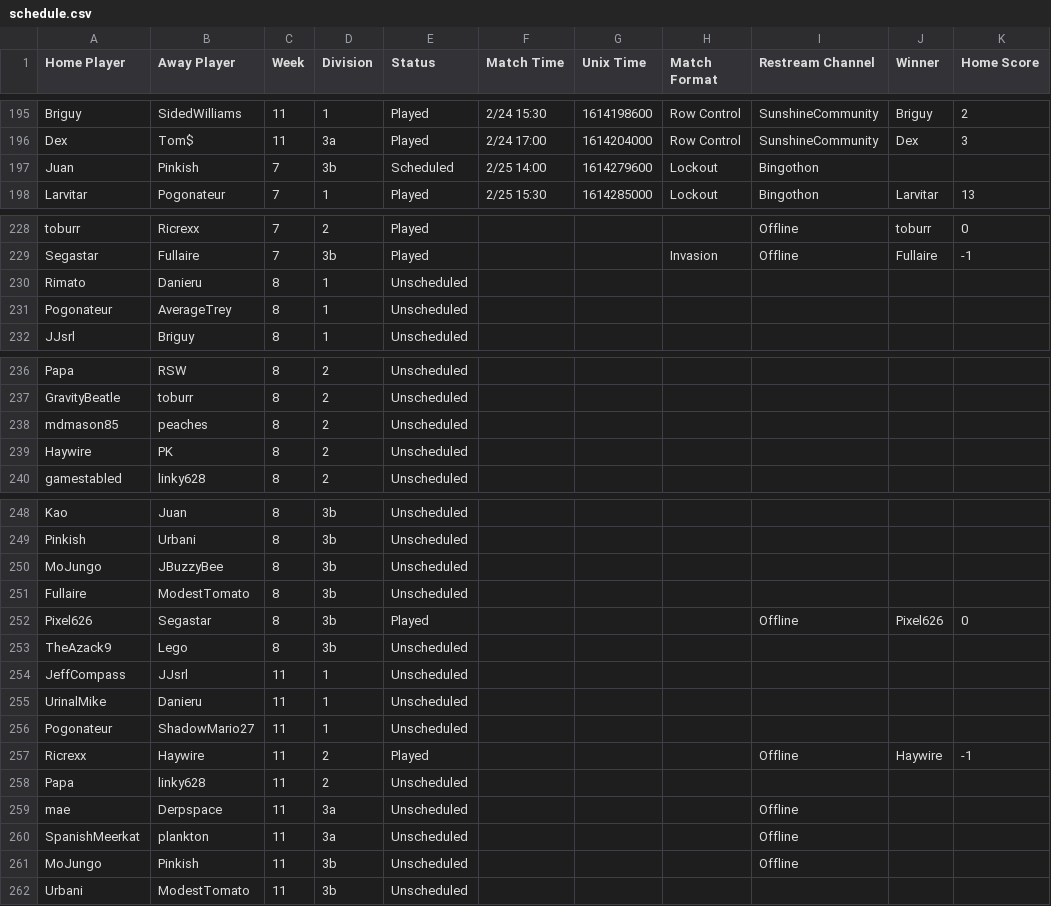
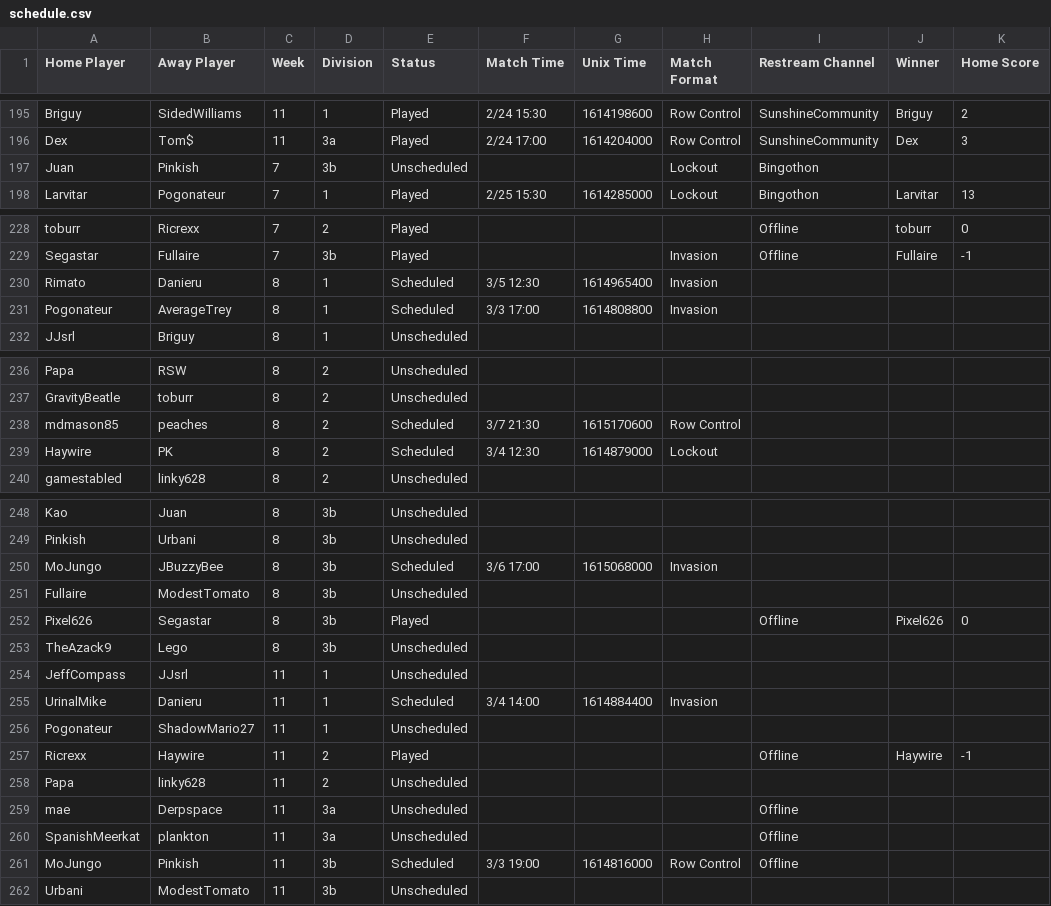
Before and after one commit to Lego6245/sms.bingo, a CSV file: schedule.csv, drawn as a sheet; only a part is shown, gaps mark what is left out; the diff names each change by its address in the sheet, - before the commit and + after, or states it on an @@ line.

Commit message:
Updating Schedule

```diff
--- a/schedule.csv
+++ b/schedule.csv
-E197 (Status): Scheduled
+E197 (Status): Unscheduled
-F197 (Match Time): 2/25 14:00
+F197 (Match Time): (empty)
-G197 (Unix Time): 1614279600
+G197 (Unix Time): (empty)
-E230:E231 (Status): Unscheduled
+E230:E231 (Status): Scheduled
-F230 (Match Time): (empty)
+F230 (Match Time): 3/5 12:30
-G230 (Unix Time): (empty)
+G230 (Unix Time): 1614965400
-H230:H231 (Match Format): (empty)
+H230:H231 (Match Format): Invasion
-F231 (Match Time): (empty)
+F231 (Match Time): 3/3 17:00
-G231 (Unix Time): (empty)
+G231 (Unix Time): 1614808800
-E238:E239 (Status): Unscheduled
+E238:E239 (Status): Scheduled
-F238 (Match Time): (empty)
+F238 (Match Time): 3/7 21:30
-G238 (Unix Time): (empty)
+G238 (Unix Time): 1615170600
-H238 (Match Format): (empty)
+H238 (Match Format): Row Control
-F239 (Match Time): (empty)
+F239 (Match Time): 3/4 12:30
-G239 (Unix Time): (empty)
+G239 (Unix Time): 1614879000
-H239 (Match Format): (empty)
+H239 (Match Format): Lockout
-E250 (Status): Unscheduled
+E250 (Status): Scheduled
-F250 (Match Time): (empty)
+F250 (Match Time): 3/6 17:00
-G250 (Unix Time): (empty)
+G250 (Unix Time): 1615068000
-H250 (Match Format): (empty)
+H250 (Match Format): Invasion
-E255 (Status): Unscheduled
+E255 (Status): Scheduled
-F255 (Match Time): (empty)
+F255 (Match Time): 3/4 14:00
-G255 (Unix Time): (empty)
+G255 (Unix Time): 1614884400
-H255 (Match Format): (empty)
+H255 (Match Format): Invasion
-E261 (Status): Unscheduled
+E261 (Status): Scheduled
-F261 (Match Time): (empty)
+F261 (Match Time): 3/3 19:00
-G261 (Unix Time): (empty)
+G261 (Unix Time): 1614816000
-H261 (Match Format): (empty)
+H261 (Match Format): Row Control
```
